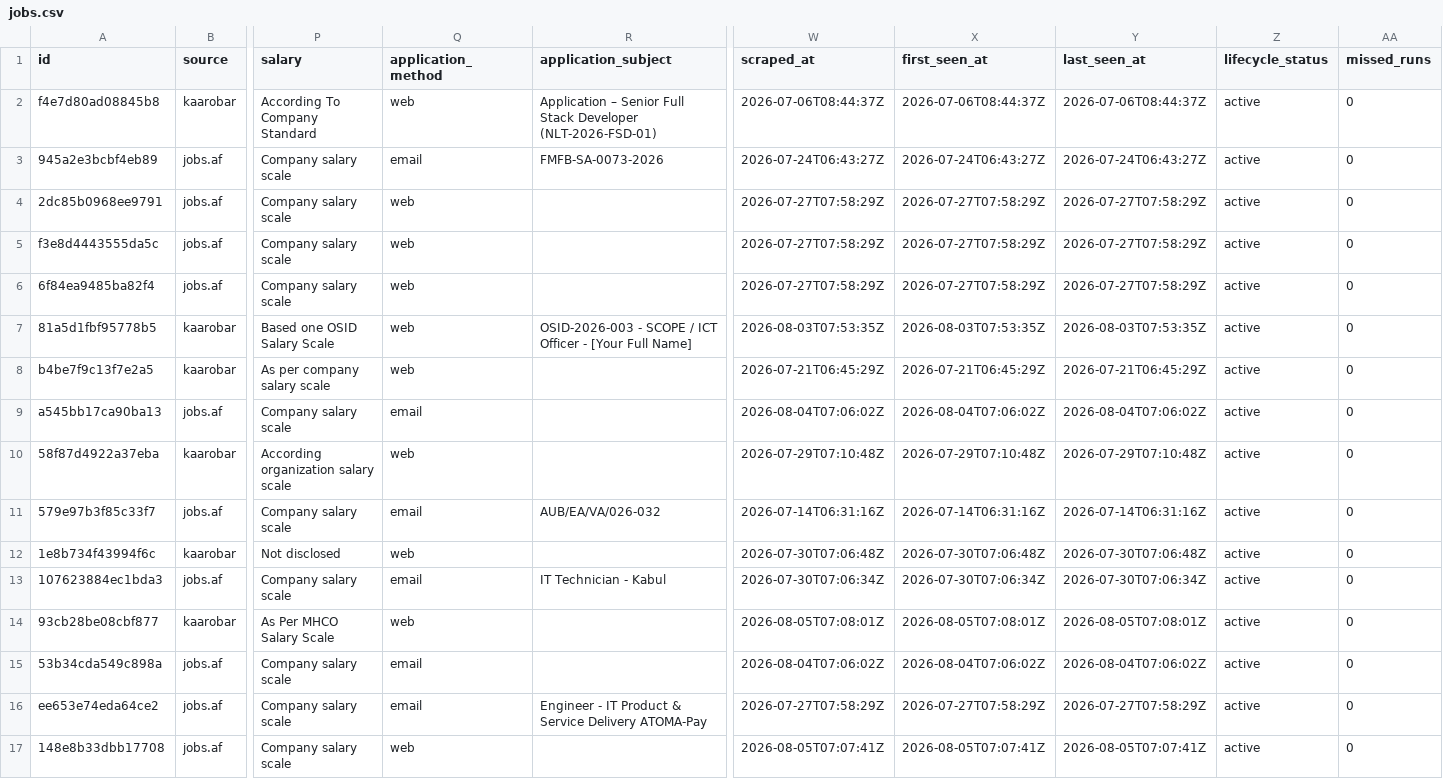
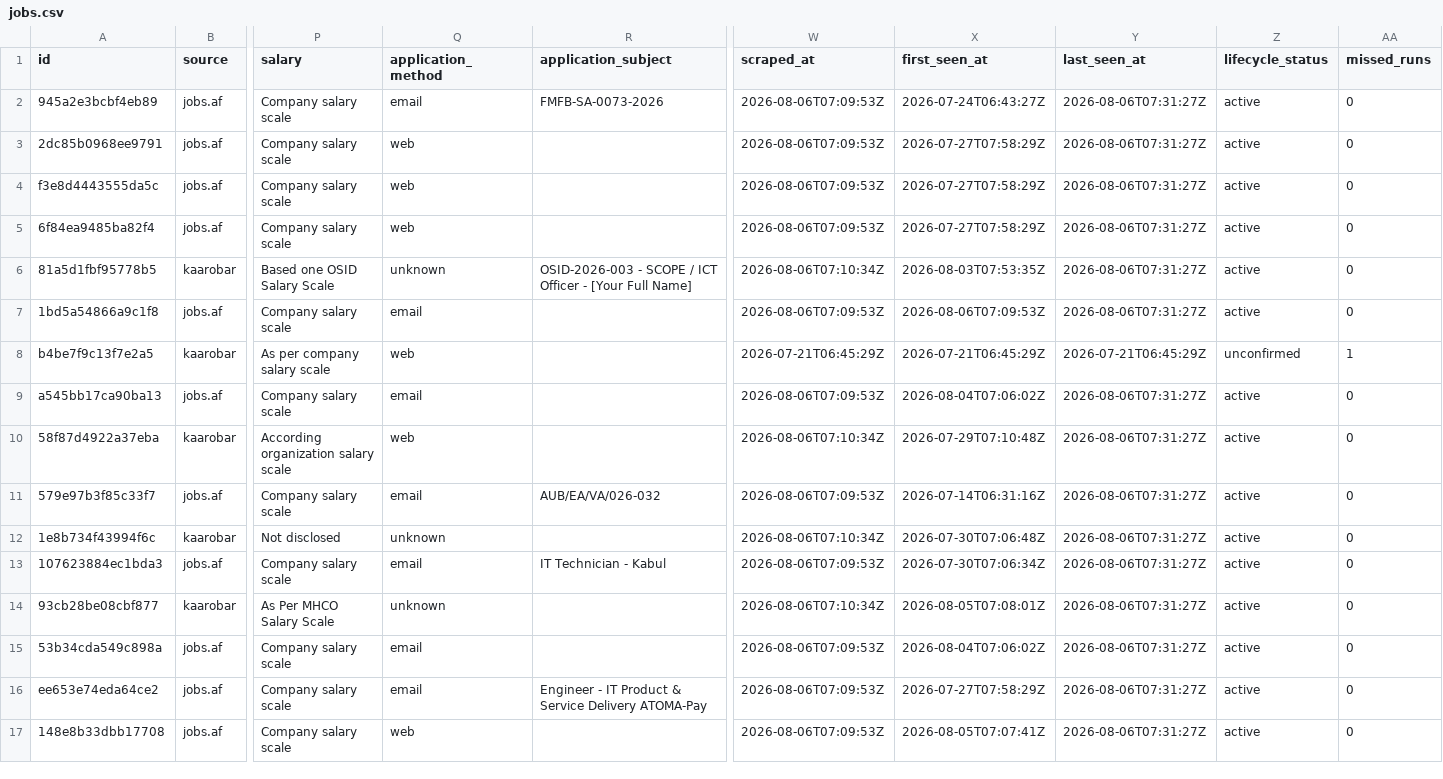
Before and after one commit to nasirkhansayyad132/jobsaf-tracker, a CSV file: data/jobs.csv, drawn as a sheet; only a part is shown, gaps mark what is left out; removed rows and columns are numbered as before the commit, all else as after; rows hold the shown columns only; the diff covers the shown part only; the diff names each change by its address in the sheet, - before the commit and + after, or states it on an @@ line.

```diff
--- a/data/jobs.csv
+++ b/data/jobs.csv
-row 2: f4e7d80ad08845b8 | kaarobar | According To Company Standard | web | Application – Senior Full Stack Developer (NLT-2026-FSD-01) | 2026-07-06T08:44:37Z | 2026-07-06T08:44:37Z | 2026-07-06T08:44:37Z | active | 0
-W2 (scraped_at): 2026-07-24T06:43:27Z
+W2 (scraped_at): 2026-08-06T07:09:53Z
-Y2 (last_seen_at): 2026-07-24T06:43:27Z
+Y2 (last_seen_at): 2026-08-06T07:31:27Z
-W3:W5 (scraped_at): 2026-07-27T07:58:29Z
+W3:W5 (scraped_at): 2026-08-06T07:09:53Z
-Y3:Y5 (last_seen_at): 2026-07-27T07:58:29Z
+Y3:Y5 (last_seen_at): 2026-08-06T07:31:27Z
-Q6 (application_method): web
+Q6 (application_method): unknown
-W6 (scraped_at): 2026-08-03T07:53:35Z
+W6 (scraped_at): 2026-08-06T07:10:34Z
-Y6 (last_seen_at): 2026-08-03T07:53:35Z
+Y6 (last_seen_at): 2026-08-06T07:31:27Z
+row 7: 1bd5a54866a9c1f8 | jobs.af | Company salary scale | email |  | 2026-08-06T07:09:53Z | 2026-08-06T07:09:53Z | 2026-08-06T07:31:27Z | active | 0
-Z8 (lifecycle_status): active
+Z8 (lifecycle_status): unconfirmed
-AA8 (missed_runs): 0
+AA8 (missed_runs): 1
-W9 (scraped_at): 2026-08-04T07:06:02Z
+W9 (scraped_at): 2026-08-06T07:09:53Z
-Y9 (last_seen_at): 2026-08-04T07:06:02Z
+Y9 (last_seen_at): 2026-08-06T07:31:27Z
-W10 (scraped_at): 2026-07-29T07:10:48Z
+W10 (scraped_at): 2026-08-06T07:10:34Z
-Y10 (last_seen_at): 2026-07-29T07:10:48Z
+Y10 (last_seen_at): 2026-08-06T07:31:27Z
-W11 (scraped_at): 2026-07-14T06:31:16Z
+W11 (scraped_at): 2026-08-06T07:09:53Z
-Y11 (last_seen_at): 2026-07-14T06:31:16Z
+Y11 (last_seen_at): 2026-08-06T07:31:27Z
-Q12 (application_method): web
+Q12 (application_method): unknown
-W12 (scraped_at): 2026-07-30T07:06:48Z
+W12 (scraped_at): 2026-08-06T07:10:34Z
-Y12 (last_seen_at): 2026-07-30T07:06:48Z
+Y12 (last_seen_at): 2026-08-06T07:31:27Z
-W13 (scraped_at): 2026-07-30T07:06:34Z
+W13 (scraped_at): 2026-08-06T07:09:53Z
-Y13 (last_seen_at): 2026-07-30T07:06:34Z
+Y13 (last_seen_at): 2026-08-06T07:31:27Z
-Q14 (application_method): web
+Q14 (application_method): unknown
-W14 (scraped_at): 2026-08-05T07:08:01Z
+W14 (scraped_at): 2026-08-06T07:10:34Z
-Y14 (last_seen_at): 2026-08-05T07:08:01Z
+Y14 (last_seen_at): 2026-08-06T07:31:27Z
-W15 (scraped_at): 2026-08-04T07:06:02Z
+W15 (scraped_at): 2026-08-06T07:09:53Z
-Y15 (last_seen_at): 2026-08-04T07:06:02Z
+Y15 (last_seen_at): 2026-08-06T07:31:27Z
-W16 (scraped_at): 2026-07-27T07:58:29Z
+W16 (scraped_at): 2026-08-06T07:09:53Z
-Y16 (last_seen_at): 2026-07-27T07:58:29Z
+Y16 (last_seen_at): 2026-08-06T07:31:27Z
-W17 (scraped_at): 2026-08-05T07:07:41Z
+W17 (scraped_at): 2026-08-06T07:09:53Z
-Y17 (last_seen_at): 2026-08-05T07:07:41Z
+Y17 (last_seen_at): 2026-08-06T07:31:27Z
```
Also changed, not shown: 1 added row and 15 edited cells elsewhere in this file, 2 other files.
